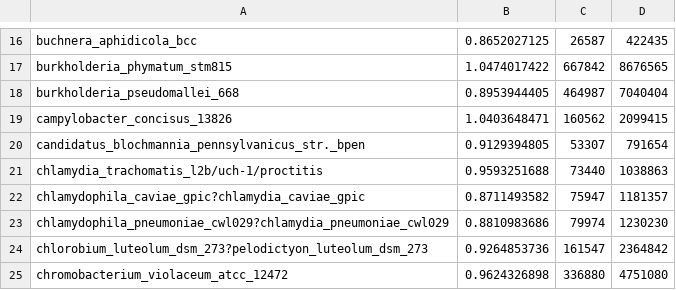
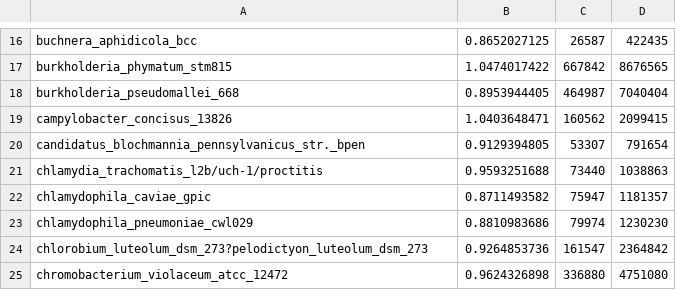
Before and after one commit to lorian/tools, a CSV file: i100_truth.csv, drawn as a sheet; only a part is shown, gaps mark what is left out.

```diff
--- a/i100_truth.csv
+++ b/i100_truth.csv
@@ -21,4 +21,4 @@
 "chlamydia_trachomatis_l2b/uch-1/proctitis",0.9593251688,73440,1038863
-"chlamydophila_caviae_gpic?chlamydia_caviae_gpic",0.8711493582,75947,1181357
-"chlamydophila_pneumoniae_cwl029?chlamydia_pneumoniae_cwl029",0.8810983686,79974,1230230
+"chlamydophila_caviae_gpic",0.8711493582,75947,1181357
+"chlamydophila_pneumoniae_cwl029",0.8810983686,79974,1230230
 "chlorobium_luteolum_dsm_273?pelodictyon_luteolum_dsm_273",0.9264853736,161547,2364842
```
Also changed, not shown: 1 other file.
